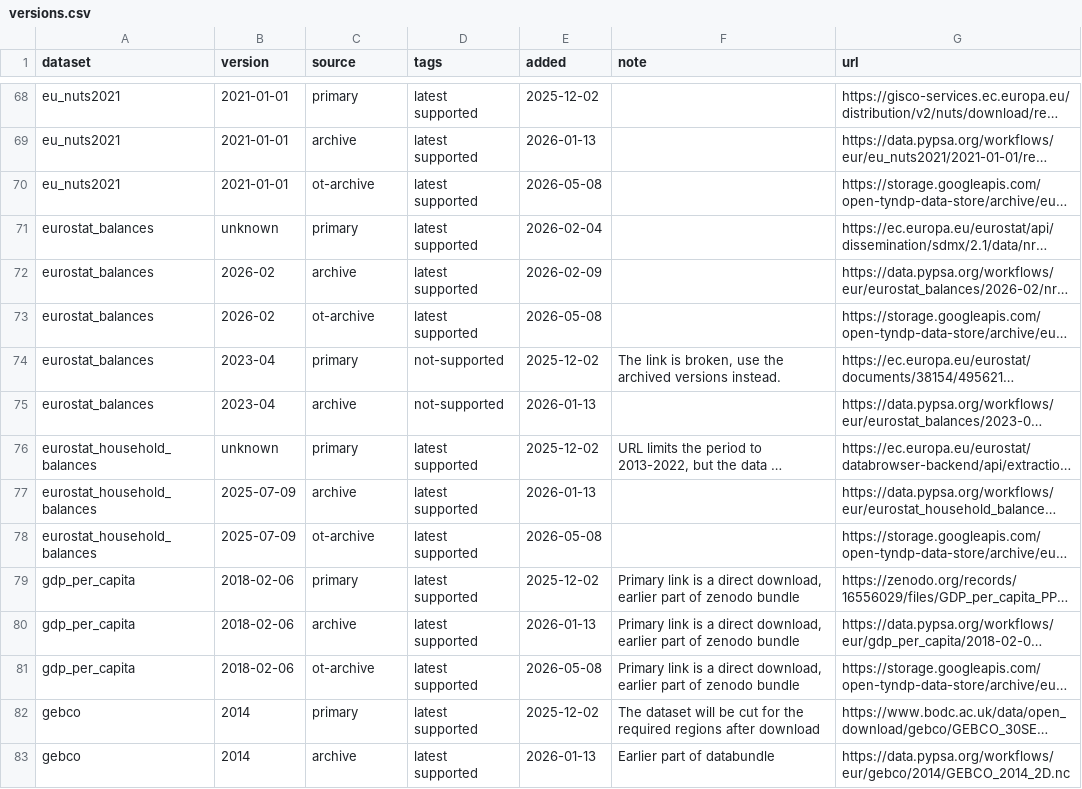
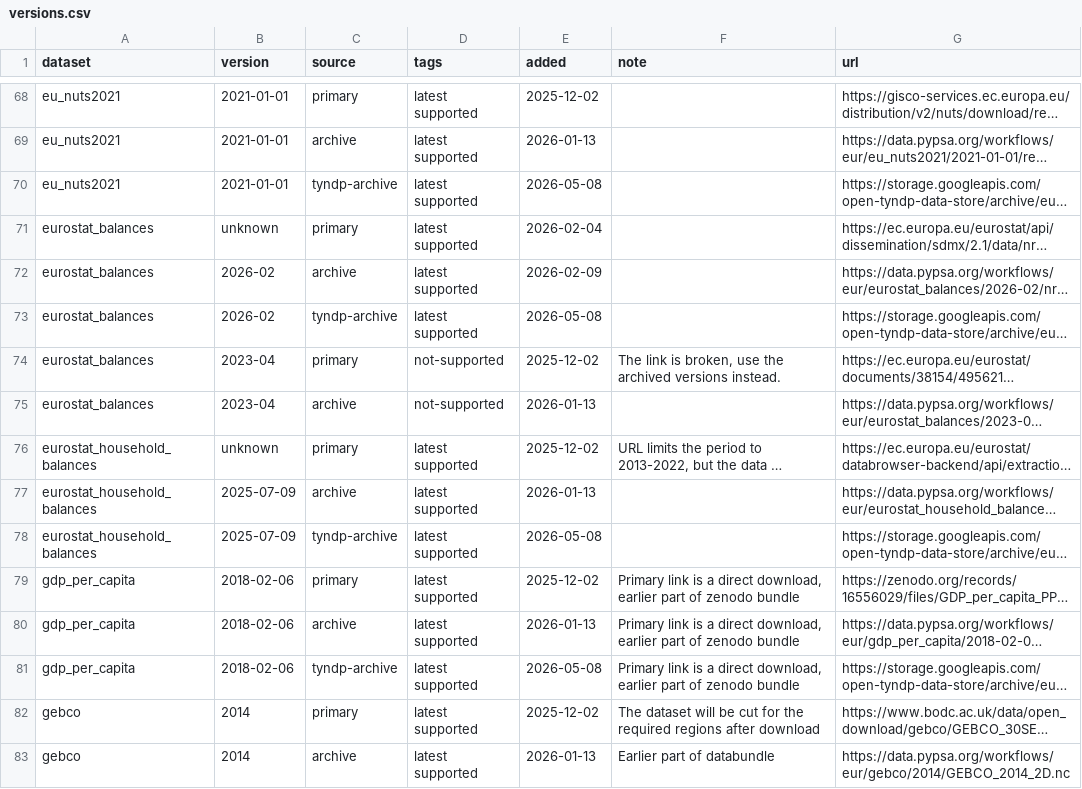
Before and after one commit to open-energy-transition/open-tyndp, a CSV file: data/versions.csv, drawn as a sheet; only a part is shown, gaps mark what is left out; long unchanged cells end in …; the diff covers the shown part only; the diff names each change by its address in the sheet, - before the commit and + after, or states it on an @@ line.

Commit message:
Rename ot-archive to tyndp-archive

```diff
--- a/data/versions.csv
+++ b/data/versions.csv
-C70 (source): ot-archive
+C70 (source): tyndp-archive
-C73 (source): ot-archive
+C73 (source): tyndp-archive
-C78 (source): ot-archive
+C78 (source): tyndp-archive
-C81 (source): ot-archive
+C81 (source): tyndp-archive
```
Also changed, not shown: 52 edited cells elsewhere in this file, 5 other files.
